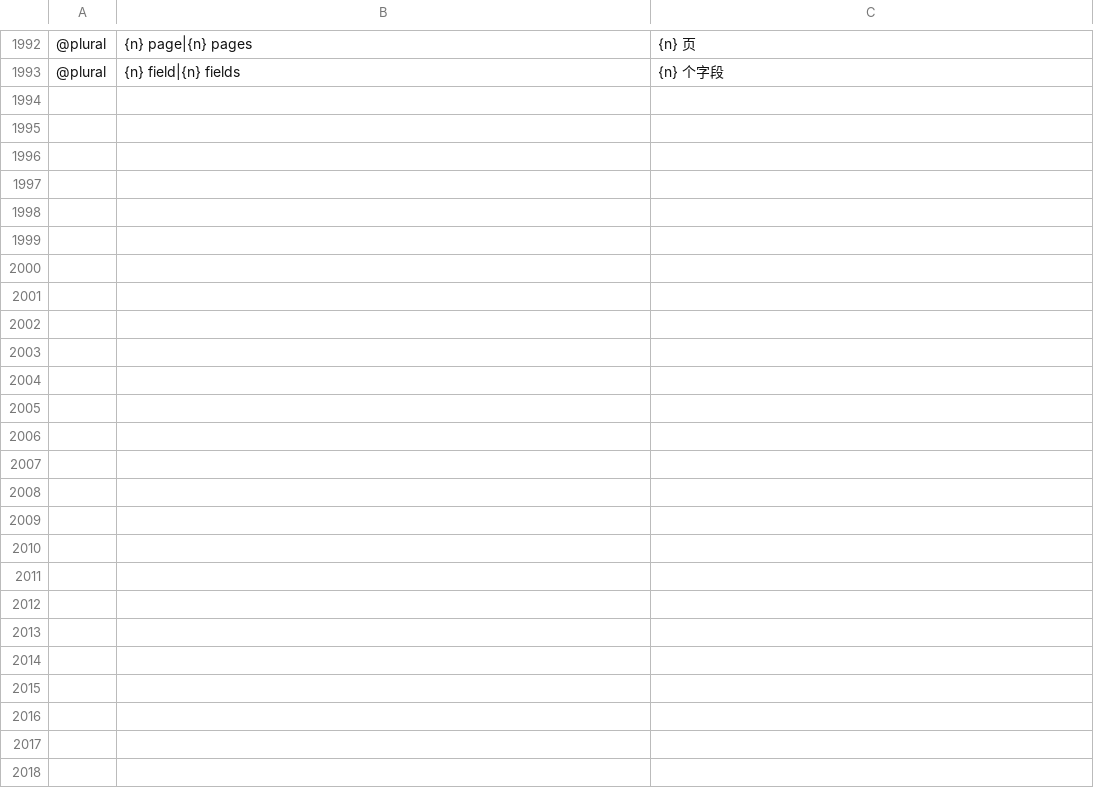
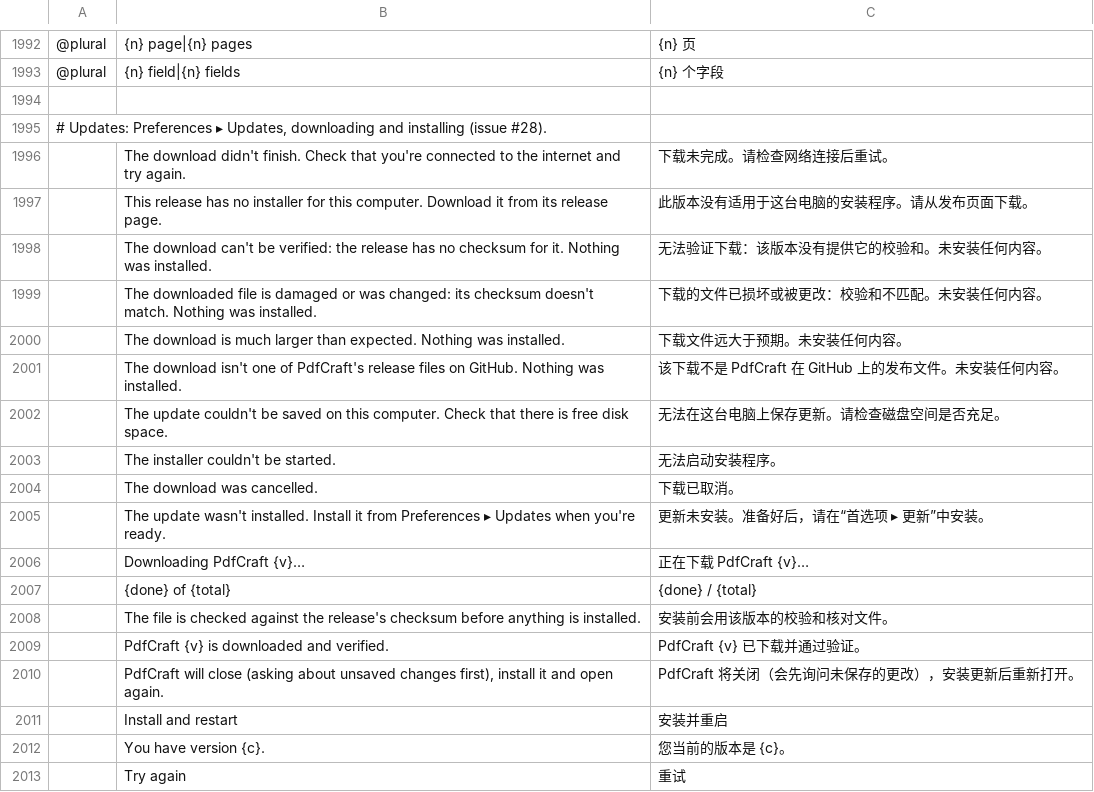
Before and after one commit to Phreezi/printcraft, a TSV file: crates/ui-egui/src/i18n/zh-hans.tsv, drawn as a sheet; only a part is shown, gaps mark what is left out; the diff covers the shown part only; the diff names each change by its address in the sheet, - before the commit and + after, or states it on an @@ line.

```diff
--- a/crates/ui-egui/src/i18n/zh-hans.tsv
+++ b/crates/ui-egui/src/i18n/zh-hans.tsv
+row 1994: (empty)
+row 1995: # Updates: Preferences ▸ Updates, downloading and installing (issue #28).
+row 1996:  | The download didn't finish. Check that you're connected to the internet and try again. | 下载未完成。请检查网络连接后重试。
+row 1997:  | This release has no installer for this computer. Download it from its release page. | 此版本没有适用于这台电脑的安装程序。请从发布页面下载。
+row 1998:  | The download can't be verified: the release has no checksum for it. Nothing was installed. | 无法验证下载：该版本没有提供它的校验和。未安装任何内容。
+row 1999:  | The downloaded file is damaged or was changed: its checksum doesn't match. Nothing was installed. | 下载的文件已损坏或被更改：校验和不匹配。未安装任何内容。
+row 2000:  | The download is much larger than expected. Nothing was installed. | 下载文件远大于预期。未安装任何内容。
+row 2001:  | The download isn't one of PdfCraft's release files on GitHub. Nothing was installed. | 该下载不是 PdfCraft 在 GitHub 上的发布文件。未安装任何内容。
+row 2002:  | The update couldn't be saved on this computer. Check that there is free disk space. | 无法在这台电脑上保存更新。请检查磁盘空间是否充足。
+row 2003:  | The installer couldn't be started. | 无法启动安装程序。
+row 2004:  | The download was cancelled. | 下载已取消。
+row 2005:  | The update wasn't installed. Install it from Preferences ▸ Updates when you're ready. | 更新未安装。准备好后，请在“首选项 ▸ 更新”中安装。
+row 2006:  | Downloading PdfCraft {v}… | 正在下载 PdfCraft {v}…
+row 2007:  | {done} of {total} | {done} / {total}
+row 2008:  | The file is checked against the release's checksum before anything is installed. | 安装前会用该版本的校验和核对文件。
+row 2009:  | PdfCraft {v} is downloaded and verified. | PdfCraft {v} 已下载并通过验证。
+row 2010:  | PdfCraft will close (asking about unsaved changes first), install it and open again. | PdfCraft 将关闭（会先询问未保存的更改），安装更新后重新打开。
+row 2011:  | Install and restart | 安装并重启
+row 2012:  | You have version {c}. | 您当前的版本是 {c}。
+row 2013:  | Try again | 重试
```
Also changed, not shown: 10 added rows elsewhere in this file, crates/ui-egui/src/i18n/pt-pt.tsv, 12 other files.
